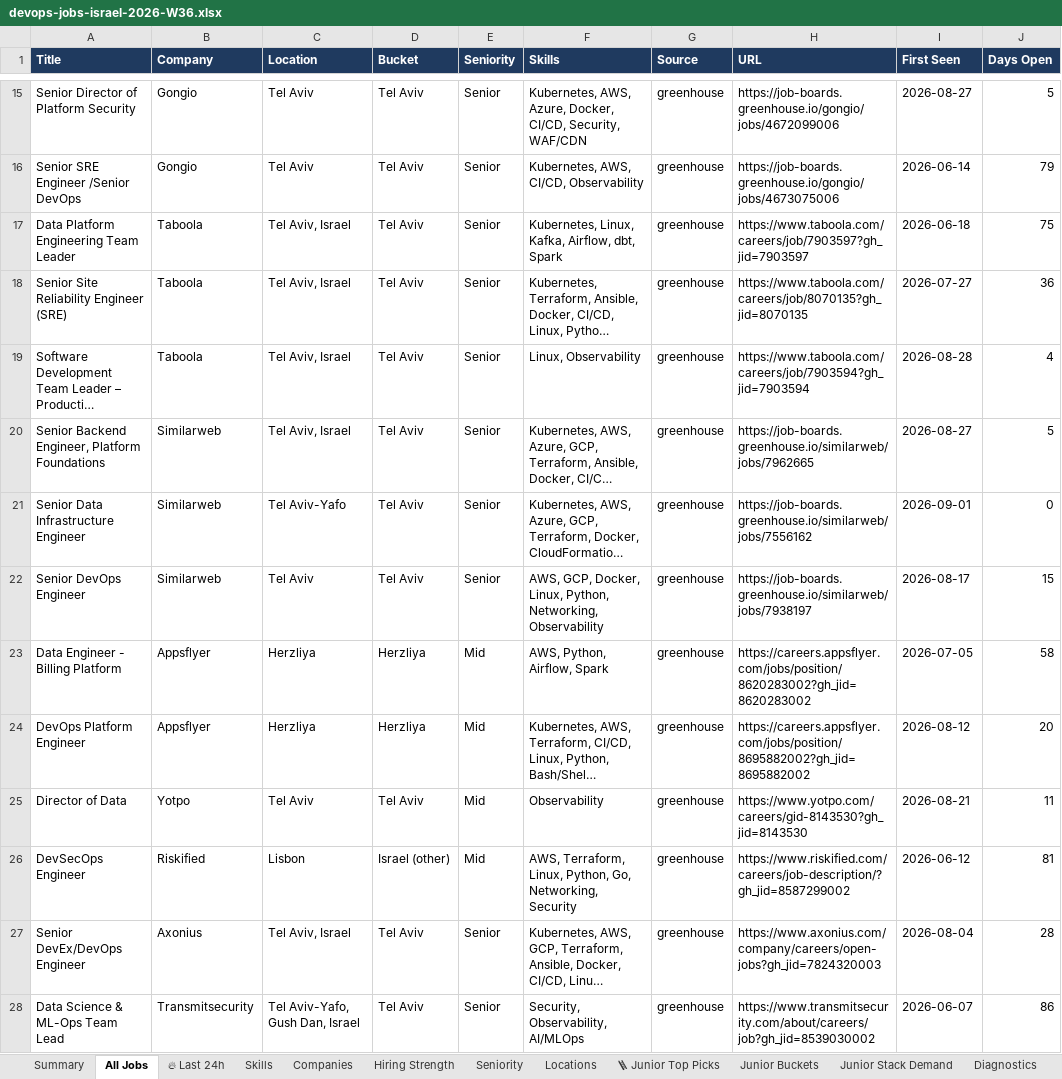
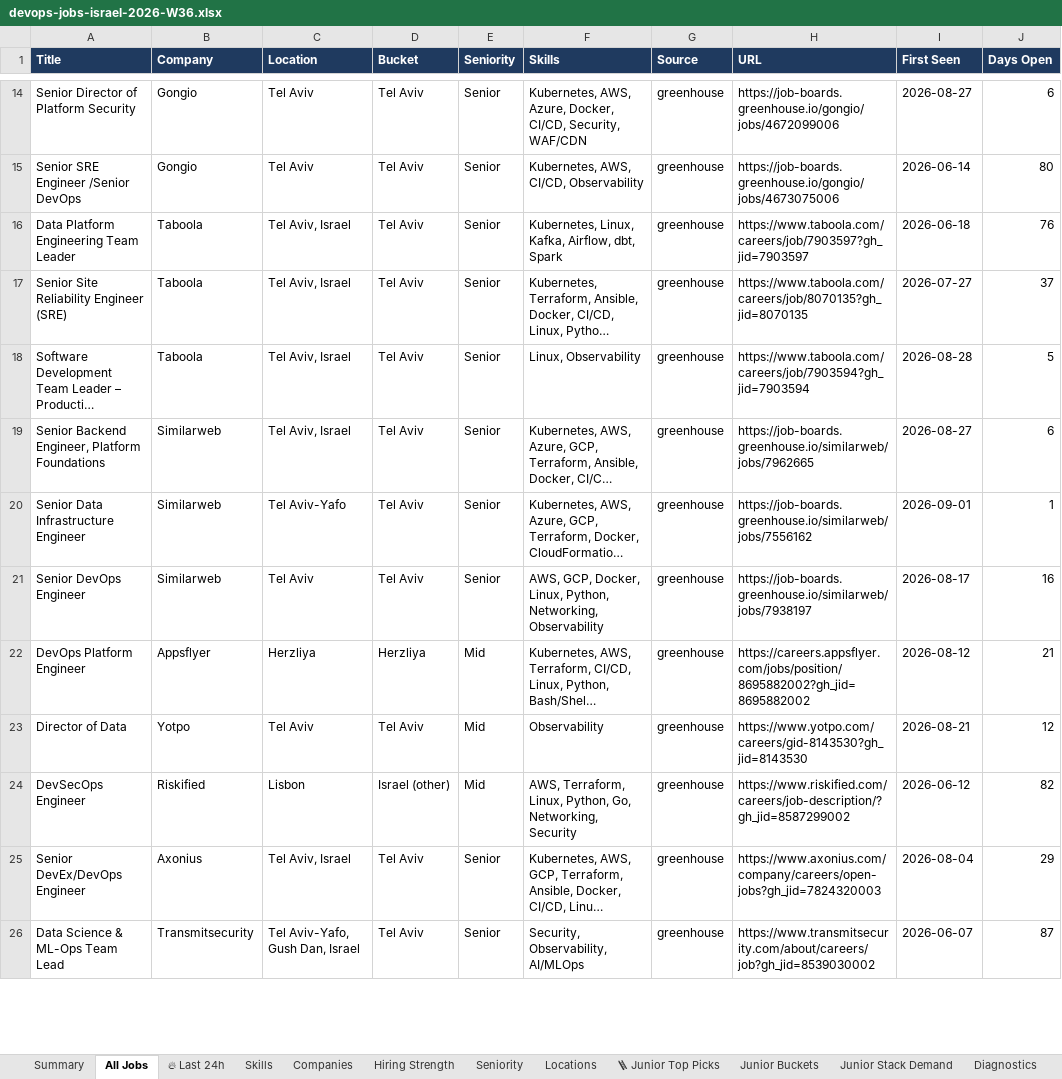
Before and after one commit to OrelBello/devops-market-data, an Excel workbook: reports/devops-jobs-israel-2026-W36.xlsx, sheet All Jobs, drawn as a sheet; only a part is shown, gaps mark what is left out; long unchanged cells end in …; values as stored, in another font and other column widths than the file's, no borders; removed rows and columns are numbered as before the commit, all else as after; the diff covers the shown part only; the diff names each change by its address in the sheet, - before the commit and + after, or states it on an @@ line.

```diff
--- a/reports/devops-jobs-israel-2026-W36.xlsx (sheet All Jobs)
+++ b/reports/devops-jobs-israel-2026-W36.xlsx (sheet All Jobs)
-J14 (Days Open): 5
+J14 (Days Open): 6
-J15 (Days Open): 79
+J15 (Days Open): 80
-J16 (Days Open): 75
+J16 (Days Open): 76
-J17 (Days Open): 36
+J17 (Days Open): 37
-J18 (Days Open): 4
+J18 (Days Open): 5
-J19 (Days Open): 5
+J19 (Days Open): 6
-J20 (Days Open): 0
+J20 (Days Open): 1
-J21 (Days Open): 15
+J21 (Days Open): 16
-row 23: Data Engineer - Billing Platform | Appsflyer | Herzliya | Herzliya | Mid | AWS, Python, Airflow, Spark | greenhouse | https://careers.appsflyer.com/jobs/position/8620283002?gh_jid=8620283002 | 2026-07-05 | 58
-J22 (Days Open): 20
+J22 (Days Open): 21
-J23 (Days Open): 11
+J23 (Days Open): 12
-J24 (Days Open): 81
+J24 (Days Open): 82
-J25 (Days Open): 28
+J25 (Days Open): 29
-J26 (Days Open): 86
+J26 (Days Open): 87
```
Also changed, not shown: other rows of this sheet, sheet 🪜 Junior Top Picks, sheet 🔥 Last 24h, sheet Junior Stack Demand, sheet Skills, sheet Hiring Strength, sheet Locations, 5 more sheets, reports/devops-jobs-israel-latest.xlsx, reports/devops-juniors-israel-2026-W36.xlsx, 11 other files.
